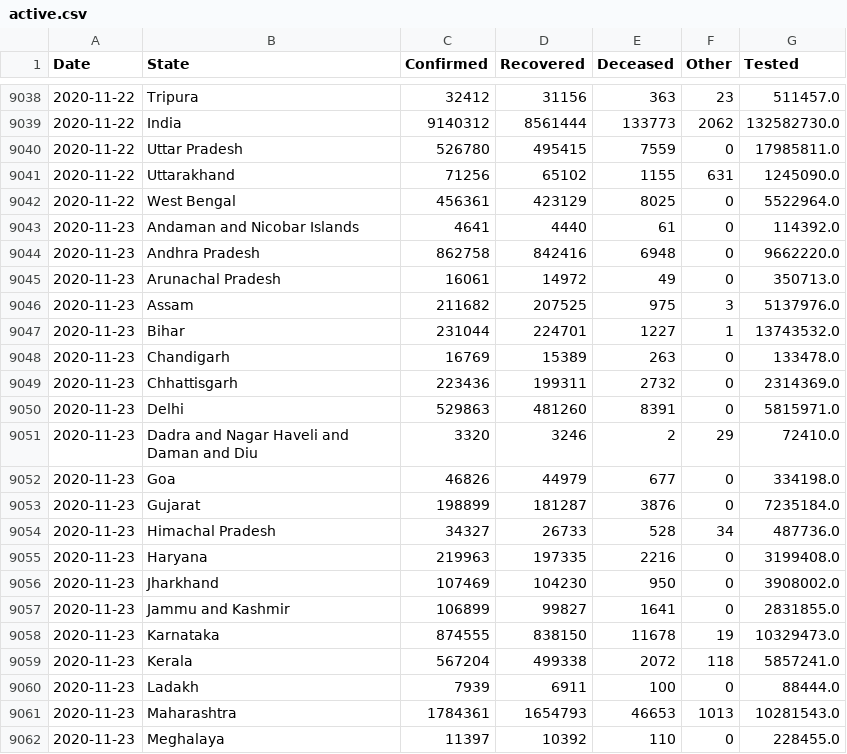
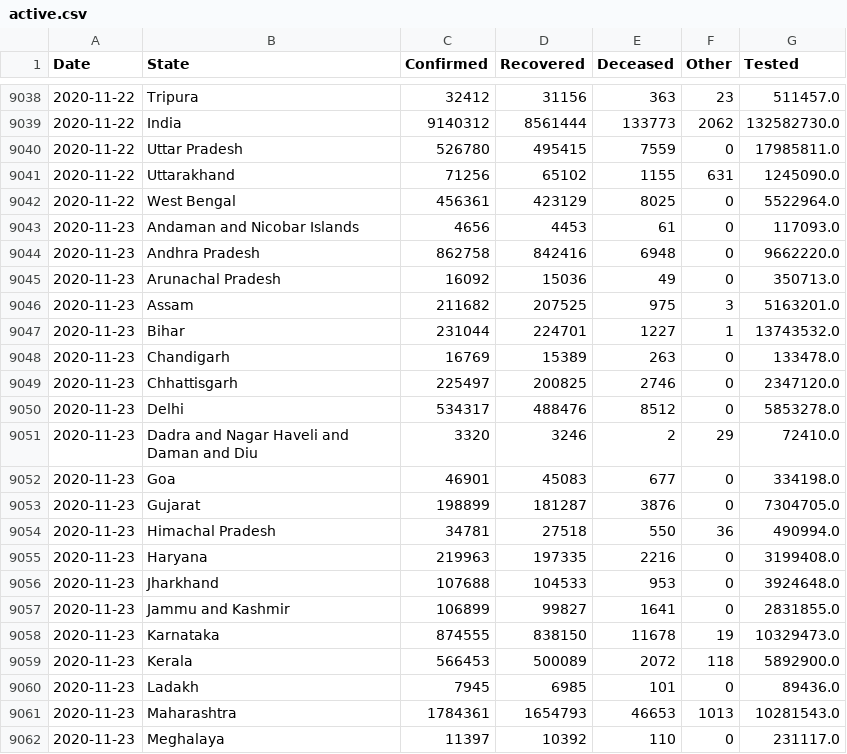
Before and after one commit to Dark002/Covid19_Django_MySQL, a CSV file: Covid19/dashboard/data/active.csv, drawn as a sheet; only a part is shown, gaps mark what is left out; the diff covers the shown part only.

```diff
--- a/Covid19/dashboard/data/active.csv
+++ b/Covid19/dashboard/data/active.csv
@@ -9042,21 +9042,21 @@ Date,State,Confirmed,Recovered,Deceased,Other,Tested
 2020-11-22,West Bengal,456361,423129,8025,0,5522964.0
-2020-11-23,Andaman and Nicobar Islands,4641,4440,61,0,114392.0
+2020-11-23,Andaman and Nicobar Islands,4656,4453,61,0,117093.0
 2020-11-23,Andhra Pradesh,862758,842416,6948,0,9662220.0
-2020-11-23,Arunachal Pradesh,16061,14972,49,0,350713.0
-2020-11-23,Assam,211682,207525,975,3,5137976.0
+2020-11-23,Arunachal Pradesh,16092,15036,49,0,350713.0
+2020-11-23,Assam,211682,207525,975,3,5163201.0
 2020-11-23,Bihar,231044,224701,1227,1,13743532.0
 2020-11-23,Chandigarh,16769,15389,263,0,133478.0
-2020-11-23,Chhattisgarh,223436,199311,2732,0,2314369.0
-2020-11-23,Delhi,529863,481260,8391,0,5815971.0
+2020-11-23,Chhattisgarh,225497,200825,2746,0,2347120.0
+2020-11-23,Delhi,534317,488476,8512,0,5853278.0
 2020-11-23,Dadra and Nagar Haveli and Daman and Diu,3320,3246,2,29,72410.0
-2020-11-23,Goa,46826,44979,677,0,334198.0
-2020-11-23,Gujarat,198899,181287,3876,0,7235184.0
-2020-11-23,Himachal Pradesh,34327,26733,528,34,487736.0
+2020-11-23,Goa,46901,45083,677,0,334198.0
+2020-11-23,Gujarat,198899,181287,3876,0,7304705.0
+2020-11-23,Himachal Pradesh,34781,27518,550,36,490994.0
 2020-11-23,Haryana,219963,197335,2216,0,3199408.0
-2020-11-23,Jharkhand,107469,104230,950,0,3908002.0
+2020-11-23,Jharkhand,107688,104533,953,0,3924648.0
 2020-11-23,Jammu and Kashmir,106899,99827,1641,0,2831855.0
 2020-11-23,Karnataka,874555,838150,11678,19,10329473.0
-2020-11-23,Kerala,567204,499338,2072,118,5857241.0
-2020-11-23,Ladakh,7939,6911,100,0,88444.0
+2020-11-23,Kerala,566453,500089,2072,118,5892900.0
+2020-11-23,Ladakh,7945,6985,101,0,89436.0
 2020-11-23,Maharashtra,1784361,1654793,46653,1013,10281543.0
-2020-11-23,Meghalaya,11397,10392,110,0,228455.0
+2020-11-23,Meghalaya,11397,10392,110,0,231117.0
```
Also changed, not shown: 1 added row, 1 removed row and 19 edited cells elsewhere in this file, Covid19/datacenter/data/map.csv, 12 other files.
